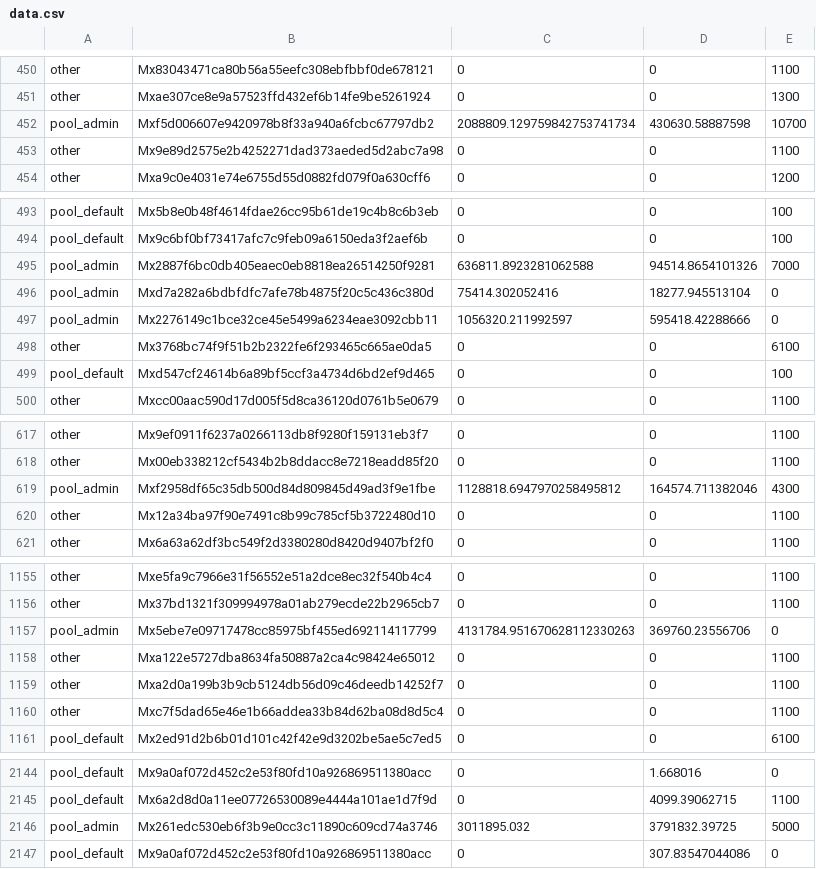
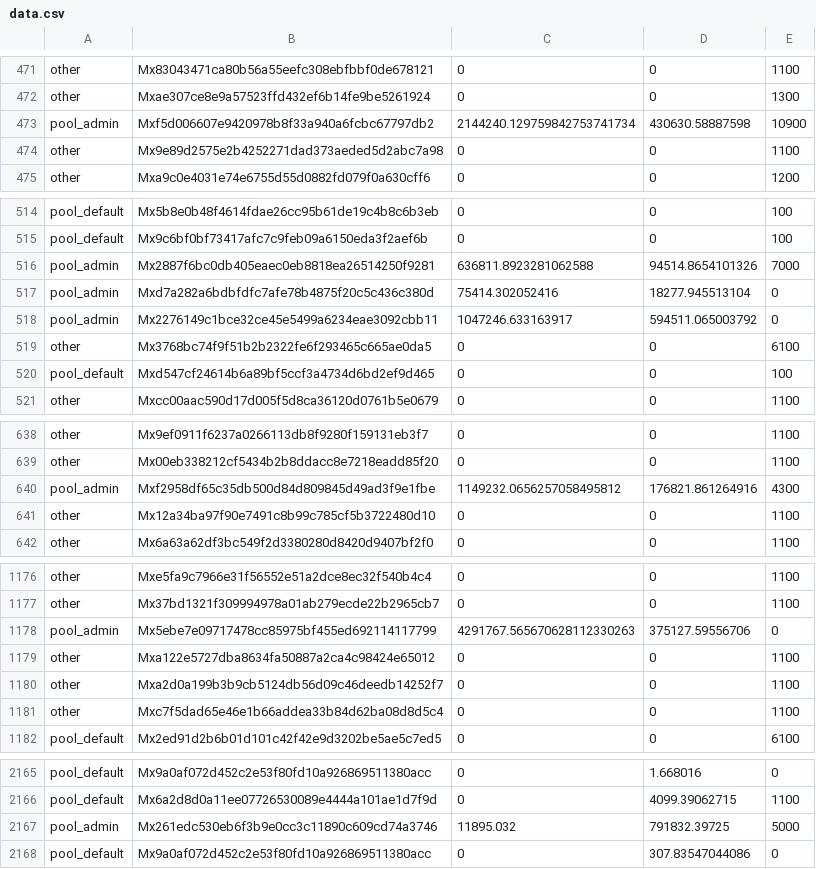
Before and after one commit to MinterTeam/minter-go-node, a CSV file: cmd/make_genesis/data.csv, drawn as a sheet; only a part is shown, gaps mark what is left out; the diff covers the shown part only.

```diff
--- a/cmd/make_genesis/data.csv
+++ b/cmd/make_genesis/data.csv
@@ -451,3 +472,3 @@ other,Mx83043471ca80b56a55eefc308ebfbbf0de678121,0,0,1100
 other,Mxae307ce8e9a57523ffd432ef6b14fe9be5261924,0,0,1300
-pool_admin,Mxf5d006607e9420978b8f33a940a6fcbc67797db2,2088809.129759842753741734,430630.58887598,10700
+pool_admin,Mxf5d006607e9420978b8f33a940a6fcbc67797db2,2144240.129759842753741734,430630.58887598,10900
 other,Mx9e89d2575e2b4252271dad373aeded5d2abc7a98,0,0,1100
@@ -496,3 +517,3 @@ pool_admin,Mx2887f6bc0db405eaec0eb8818ea26514250f9281,636811.8923281062588,94514
 pool_admin,Mxd7a282a6bdbfdfc7afe78b4875f20c5c436c380d,75414.302052416,18277.945513104,0
-pool_admin,Mx2276149c1bce32ce45e5499a6234eae3092cbb11,1056320.211992597,595418.42288666,0
+pool_admin,Mx2276149c1bce32ce45e5499a6234eae3092cbb11,1047246.633163917,594511.065003792,0
 other,Mx3768bc74f9f51b2b2322fe6f293465c665ae0da5,0,0,6100
@@ -618,3 +639,3 @@ other,Mx9ef0911f6237a0266113db8f9280f159131eb3f7,0,0,1100
 other,Mx00eb338212cf5434b2b8ddacc8e7218eadd85f20,0,0,1100
-pool_admin,Mxf2958df65c35db500d84d809845d49ad3f9e1fbe,1128818.6947970258495812,164574.711382046,4300
+pool_admin,Mxf2958df65c35db500d84d809845d49ad3f9e1fbe,1149232.0656257058495812,176821.861264916,4300
 other,Mx12a34ba97f90e7491c8b99c785cf5b3722480d10,0,0,1100
@@ -1156,3 +1177,3 @@ other,Mxe5fa9c7966e31f56552e51a2dce8ec32f540b4c4,0,0,1100
 other,Mx37bd1321f309994978a01ab279ecde22b2965cb7,0,0,1100
-pool_admin,Mx5ebe7e09717478cc85975bf455ed692114117799,4131784.951670628112330263,369760.23556706,0
+pool_admin,Mx5ebe7e09717478cc85975bf455ed692114117799,4291767.565670628112330263,375127.59556706,0
 other,Mxa122e5727dba8634fa50887a2ca4c98424e65012,0,0,1100
@@ -2145,3 +2166,3 @@ pool_default,Mx9a0af072d452c2e53f80fd10a926869511380acc,0,1.668016,0
 pool_default,Mx6a2d8d0a11ee07726530089e4444a101ae1d7f9d,0,4099.39062715,1100
-pool_admin,Mx261edc530eb6f3b9e0cc3c11890c609cd74a3746,3011895.032,3791832.39725,5000
+pool_admin,Mx261edc530eb6f3b9e0cc3c11890c609cd74a3746,11895.032,791832.39725,5000
 pool_default,Mx9a0af072d452c2e53f80fd10a926869511380acc,0,307.83547044086,0
```
Also changed, not shown: 21 added rows and 20 edited cells elsewhere in this file, 1 other file.
